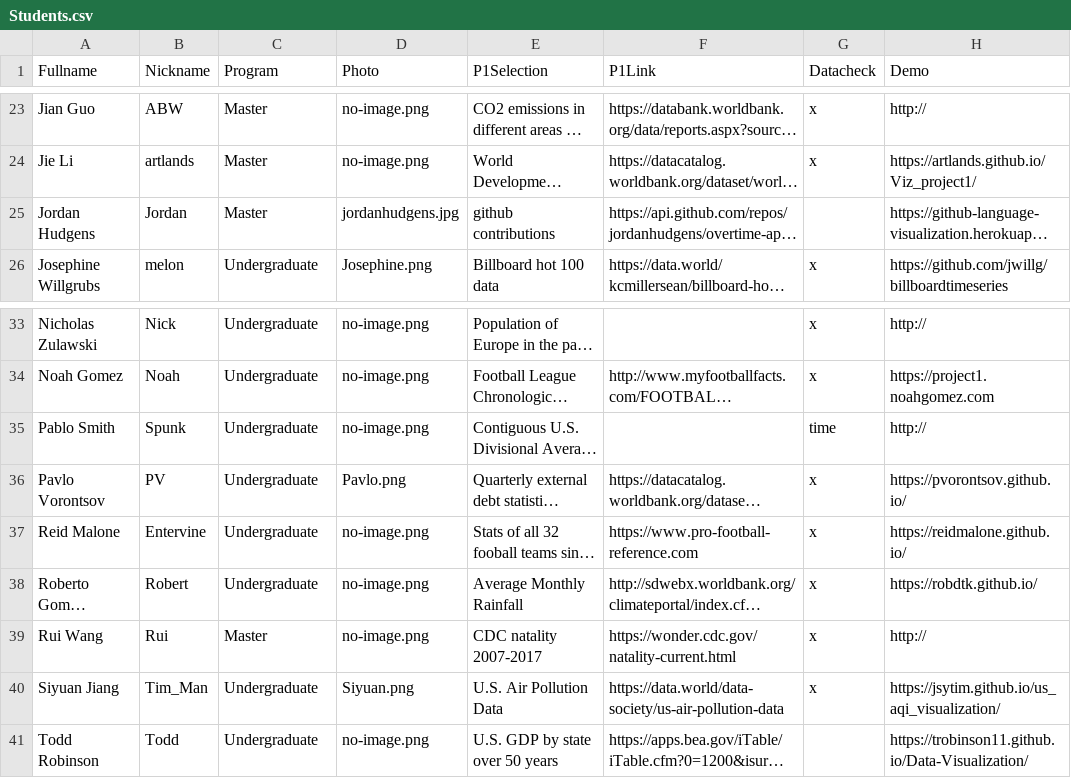
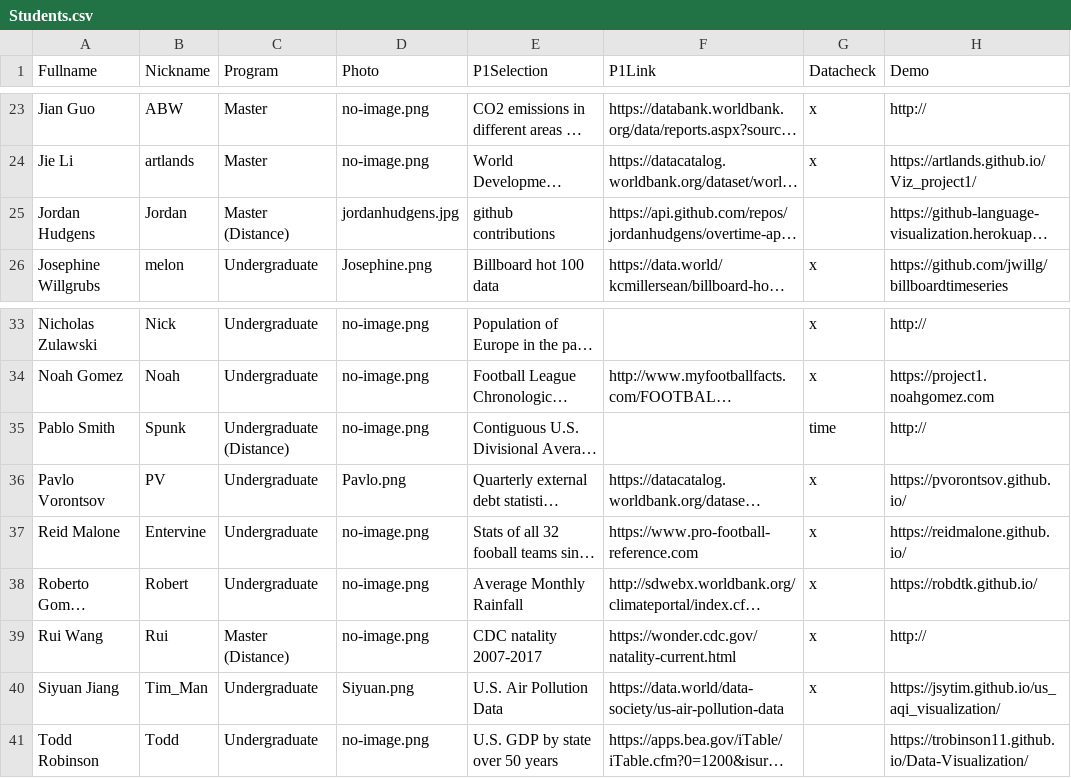
Before and after one commit to iDataVisualizationLab/CS5331_Spring2019, a CSV file: grade/data/Students.csv, drawn as a sheet; only a part is shown, gaps mark what is left out; long unchanged cells end in …; the diff names each change by its address in the sheet, - before the commit and + after, or states it on an @@ line.

Commit message:
Update Students.csv

```diff
--- a/grade/data/Students.csv
+++ b/grade/data/Students.csv
-C25 (Program): Master
+C25 (Program): Master (Distance)
-C35 (Program): Undergraduate
+C35 (Program): Undergraduate (Distance)
-C39 (Program): Master
+C39 (Program): Master (Distance)
```
